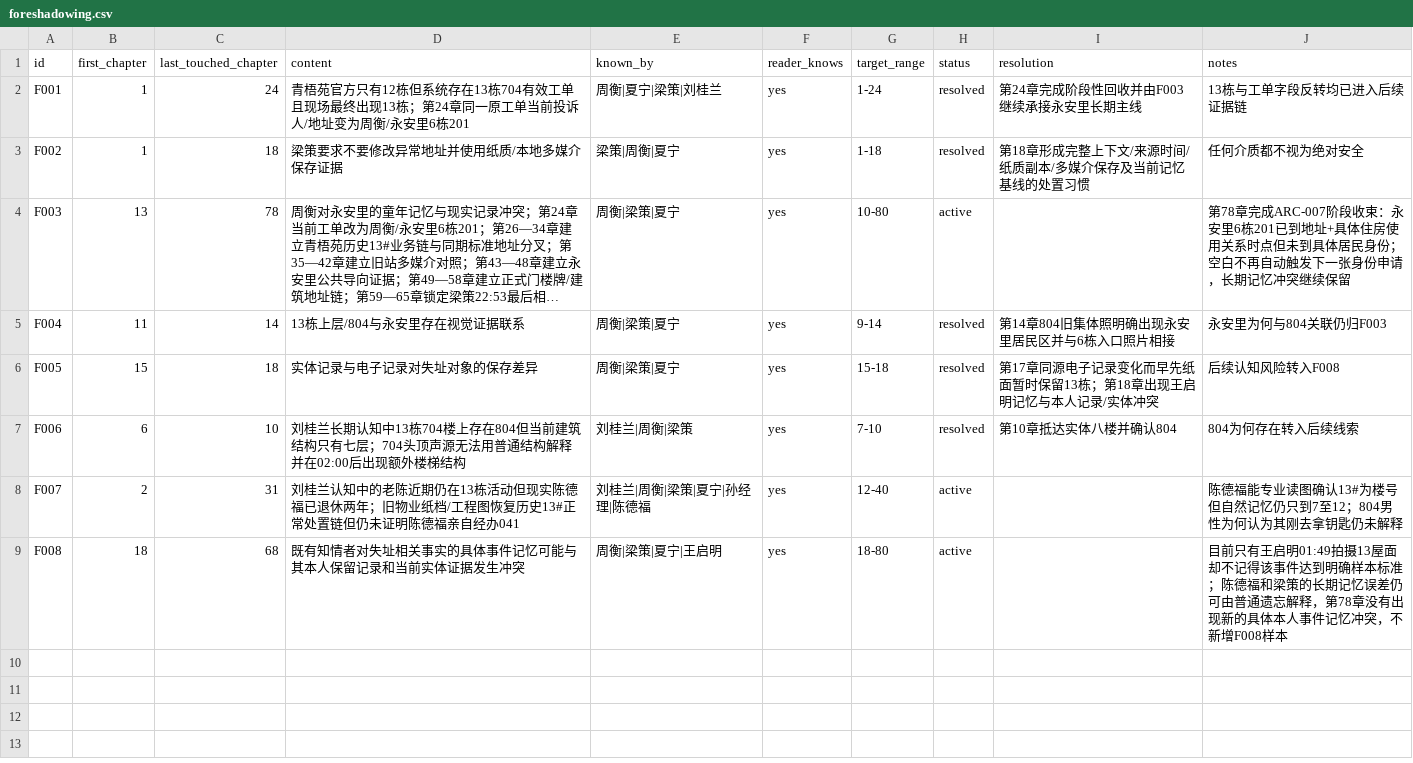
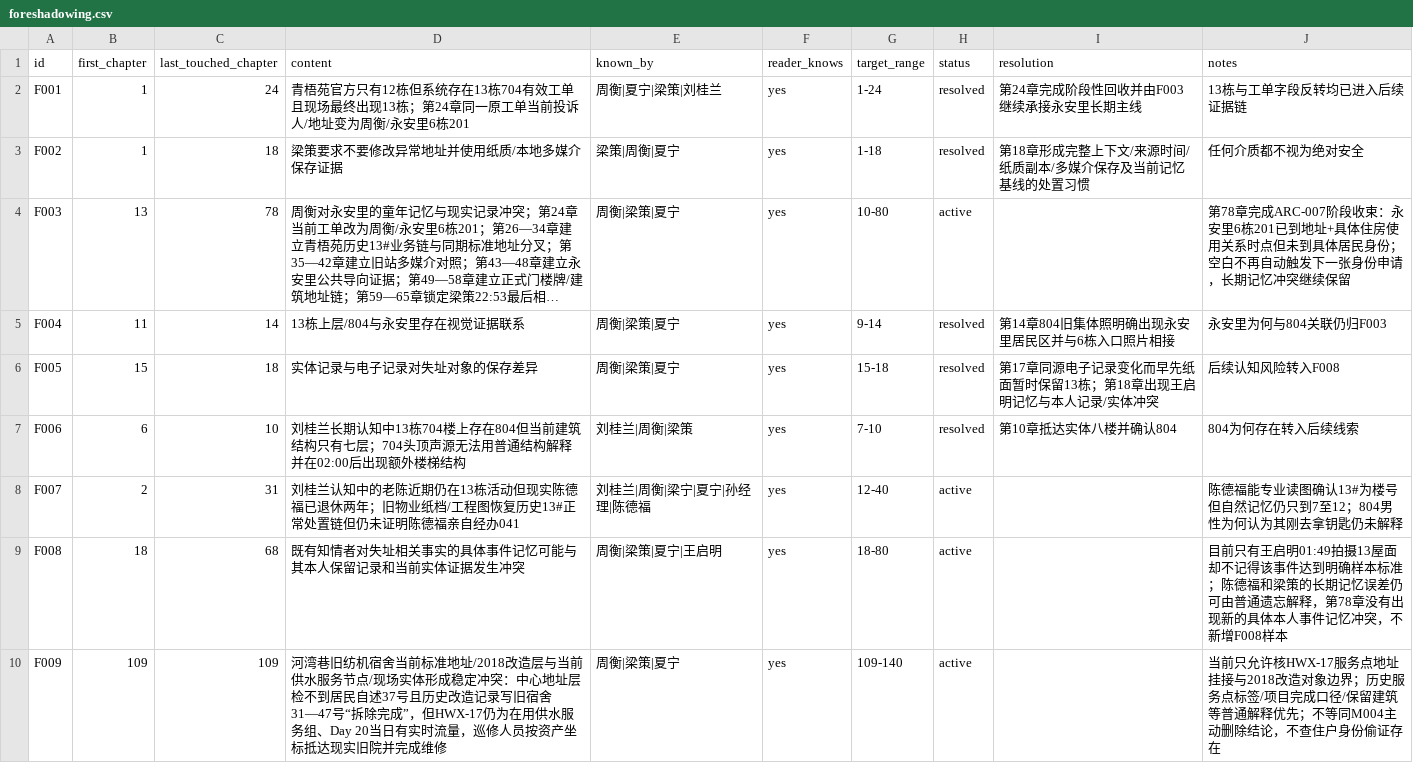
Before and after one commit to GcMin/fanqie-novel, a CSV file: memory/foreshadowing.csv, drawn as a sheet; long unchanged cells end in ….

Commit message:
add F009 resident service address conflict

```diff
--- a/memory/foreshadowing.csv
+++ b/memory/foreshadowing.csv
@@ -7,3 +7,4 @@ F005,15,18,实体记录与电子记录对失址对象的保存差异,"周衡|梁
 F006,6,10,刘桂兰长期认知中13栋704楼上存在804但当前建筑结构只有七层；704头顶声源无法用普通结构解释并在02:00后出现额外楼梯结构,"刘桂兰|周衡|梁策",yes,7-10,resolved,第10章抵达实体八楼并确认804,804为何存在转入后续线索
-F007,2,31,刘桂兰认知中的老陈近期仍在13栋活动但现实陈德福已退休两年；旧物业纸档/工程图恢复历史13#正常处置链但仍未证明陈德福亲自经办041,"刘桂兰|周衡|梁策|夏宁|孙经理|陈德福",yes,12-40,active,,陈德福能专业读图确认13#为楼号但自然记忆仍只到7至12；804男性为何认为其刚去拿钥匙仍未解释
+F007,2,31,刘桂兰认知中的老陈近期仍在13栋活动但现实陈德福已退休两年；旧物业纸档/工程图恢复历史13#正常处置链但仍未证明陈德福亲自经办041,"刘桂兰|周衡|梁宁|夏宁|孙经理|陈德福",yes,12-40,active,,陈德福能专业读图确认13#为楼号但自然记忆仍只到7至12；804男性为何认为其刚去拿钥匙仍未解释
 F008,18,68,既有知情者对失址相关事实的具体事件记忆可能与其本人保留记录和当前实体证据发生冲突,"周衡|梁策|夏宁|王启明",yes,18-80,active,,目前只有王启明01:49拍摄13屋面却不记得该事件达到明确样本标准；陈德福和梁策的长期记忆误差仍可由普通遗忘解释，第78章没有出现新的具体本人事件记忆冲突，不新增F008样本
+F009,109,109,河湾巷旧纺机宿舍当前标准地址/2018改造层与当前供水服务节点/现场实体形成稳定冲突：中心地址层检不到居民自述37号且历史改造记录写旧宿舍31—47号“拆除完成”，但HWX-17仍为在用供水服务组、Day 20当日有实时流量，巡修人员按资产坐标抵达现实旧院并完成维修,"周衡|梁策|夏宁",yes,109-140,active,,当前只允许核HWX-17服务点地址挂接与2018改造对象边界；历史服务点标签/项目完成口径/保留建筑等普通解释优先；不等同M004主动删除结论，不查住户身份偷证存在
```
